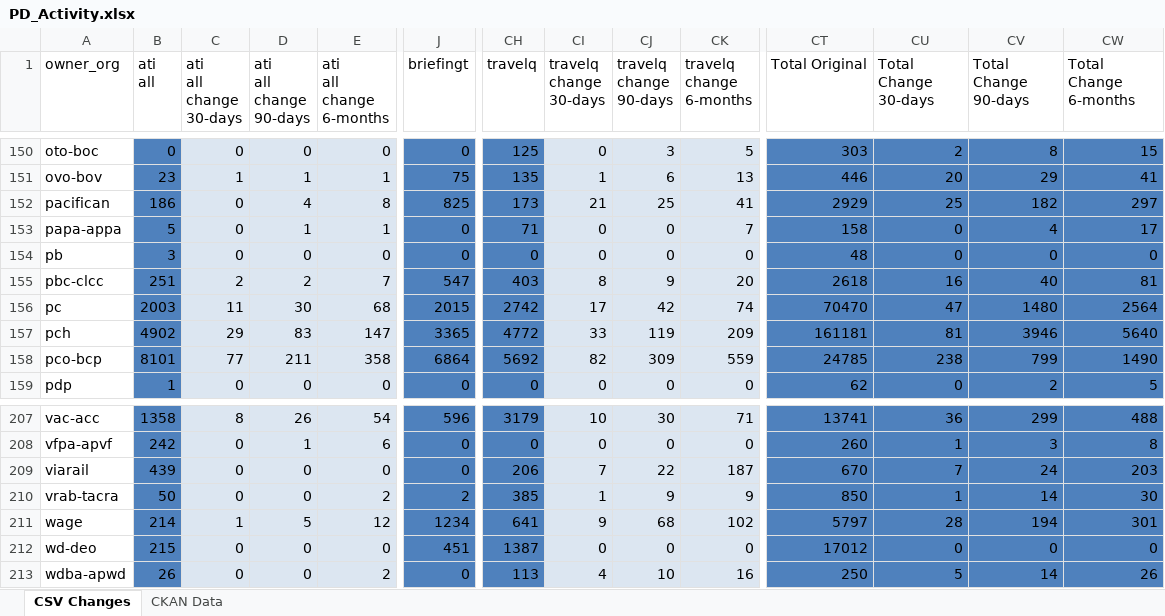
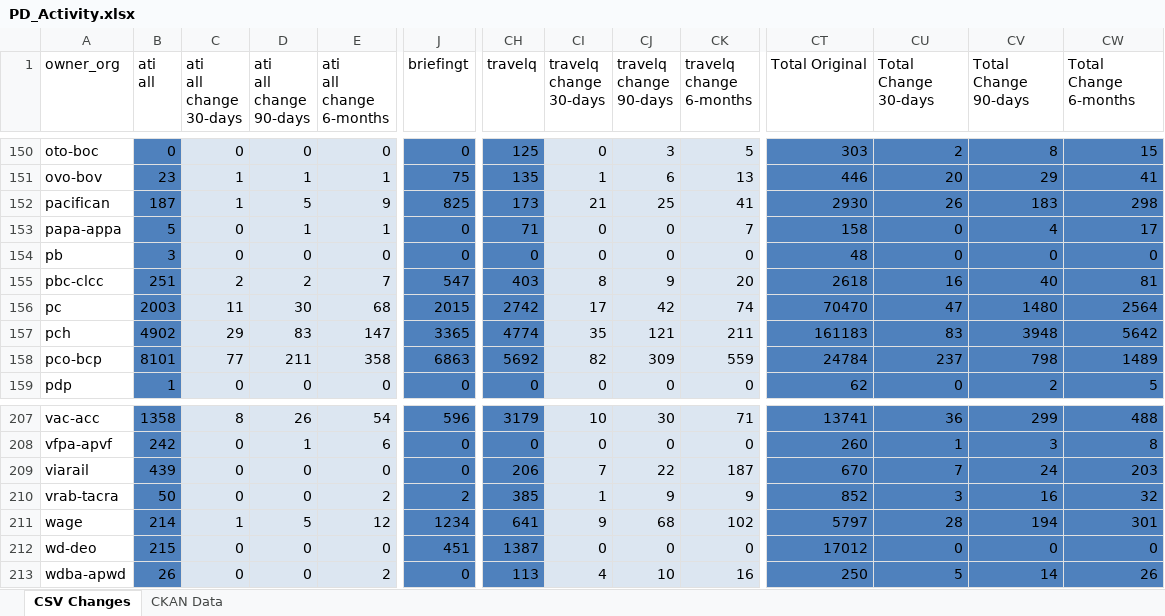
Before and after one commit to open-data/analytics-corporate-reporting, an Excel workbook: PD_CHANGES_RPT/PD_Activity.xlsx, sheet CSV Changes, drawn as a sheet; only a part is shown, gaps mark what is left out; values as stored, in another font and other column widths than the file's, no borders; the diff covers the shown part only; the diff names each change by its address in the sheet, - before the commit and + after, or states it on an @@ line.

```diff
--- a/PD_CHANGES_RPT/PD_Activity.xlsx (sheet CSV Changes)
+++ b/PD_CHANGES_RPT/PD_Activity.xlsx (sheet CSV Changes)
-B152 (ati all): 186
+B152 (ati all): 187
-C152 (ati all change 30-days): 0
+C152 (ati all change 30-days): 1
-D152 (ati all change 90-days): 4
+D152 (ati all change 90-days): 5
-E152 (ati all change 6-months): 8
+E152 (ati all change 6-months): 9
-CT152 (Total Original): 2929
+CT152 (Total Original): 2930
-CU152 (Total Change 30-days): 25
+CU152 (Total Change 30-days): 26
-CV152 (Total Change 90-days): 182
+CV152 (Total Change 90-days): 183
-CW152 (Total Change 6-months): 297
+CW152 (Total Change 6-months): 298
-CH157 (travelq): 4772
+CH157 (travelq): 4774
-CI157 (travelq change 30-days): 33
+CI157 (travelq change 30-days): 35
-CJ157 (travelq change 90-days): 119
+CJ157 (travelq change 90-days): 121
-CK157 (travelq change 6-months): 209
+CK157 (travelq change 6-months): 211
-CT157 (Total Original): 161181
+CT157 (Total Original): 161183
-CU157 (Total Change 30-days): 81
+CU157 (Total Change 30-days): 83
-CV157 (Total Change 90-days): 3946
+CV157 (Total Change 90-days): 3948
-CW157 (Total Change 6-months): 5640
+CW157 (Total Change 6-months): 5642
-J158 (briefingt): 6864
+J158 (briefingt): 6863
-CT158 (Total Original): 24785
+CT158 (Total Original): 24784
-CU158 (Total Change 30-days): 238
+CU158 (Total Change 30-days): 237
-CV158 (Total Change 90-days): 799
+CV158 (Total Change 90-days): 798
-CW158 (Total Change 6-months): 1490
+CW158 (Total Change 6-months): 1489
-CT210 (Total Original): 850
+CT210 (Total Original): 852
-CU210 (Total Change 30-days): 1
+CU210 (Total Change 30-days): 3
-CV210 (Total Change 90-days): 14
+CV210 (Total Change 90-days): 16
-CW210 (Total Change 6-months): 30
+CW210 (Total Change 6-months): 32
```
Also changed, not shown: 171 edited cells elsewhere in this sheet, sheet CKAN Data, 2 other files.
